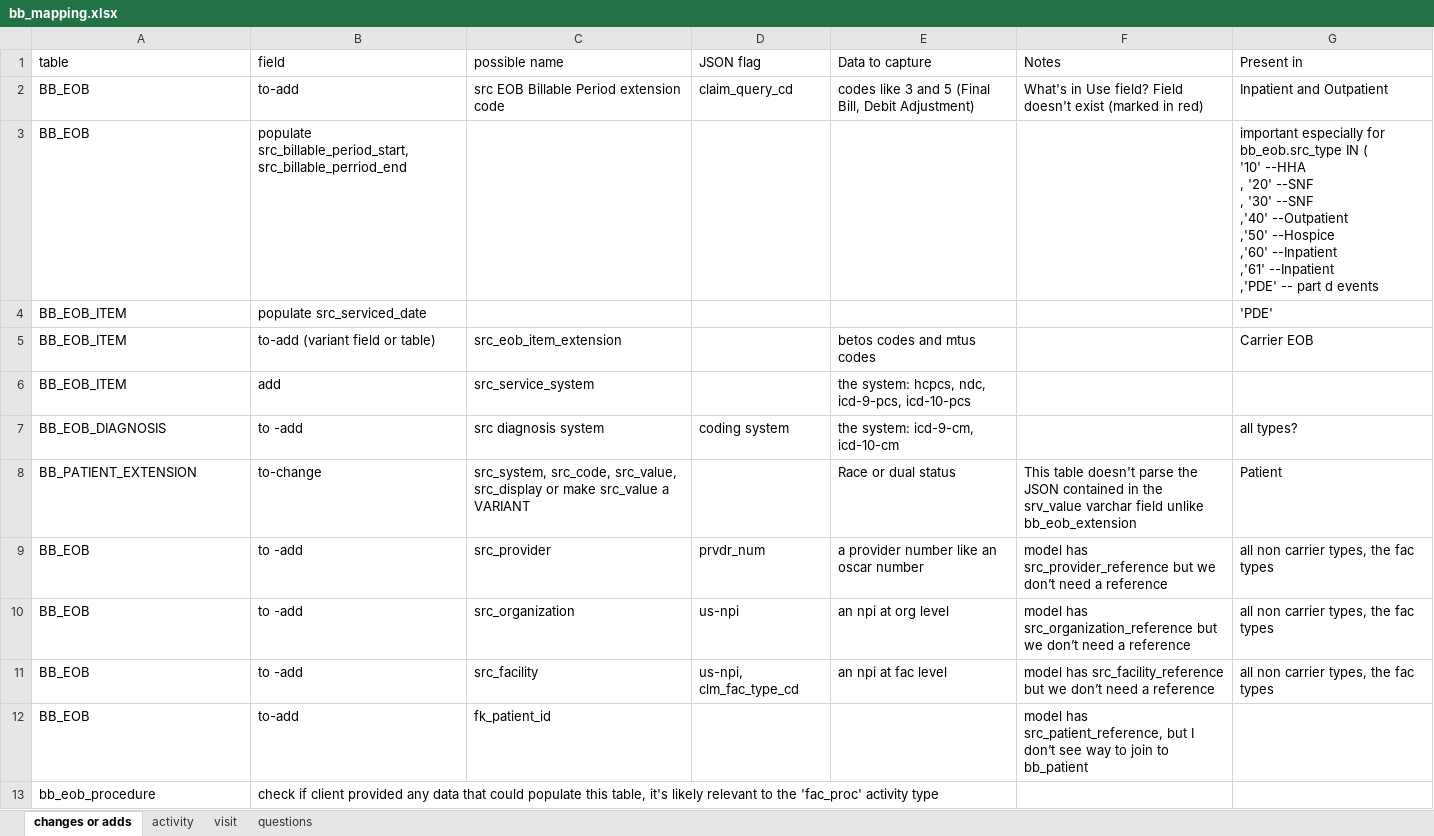
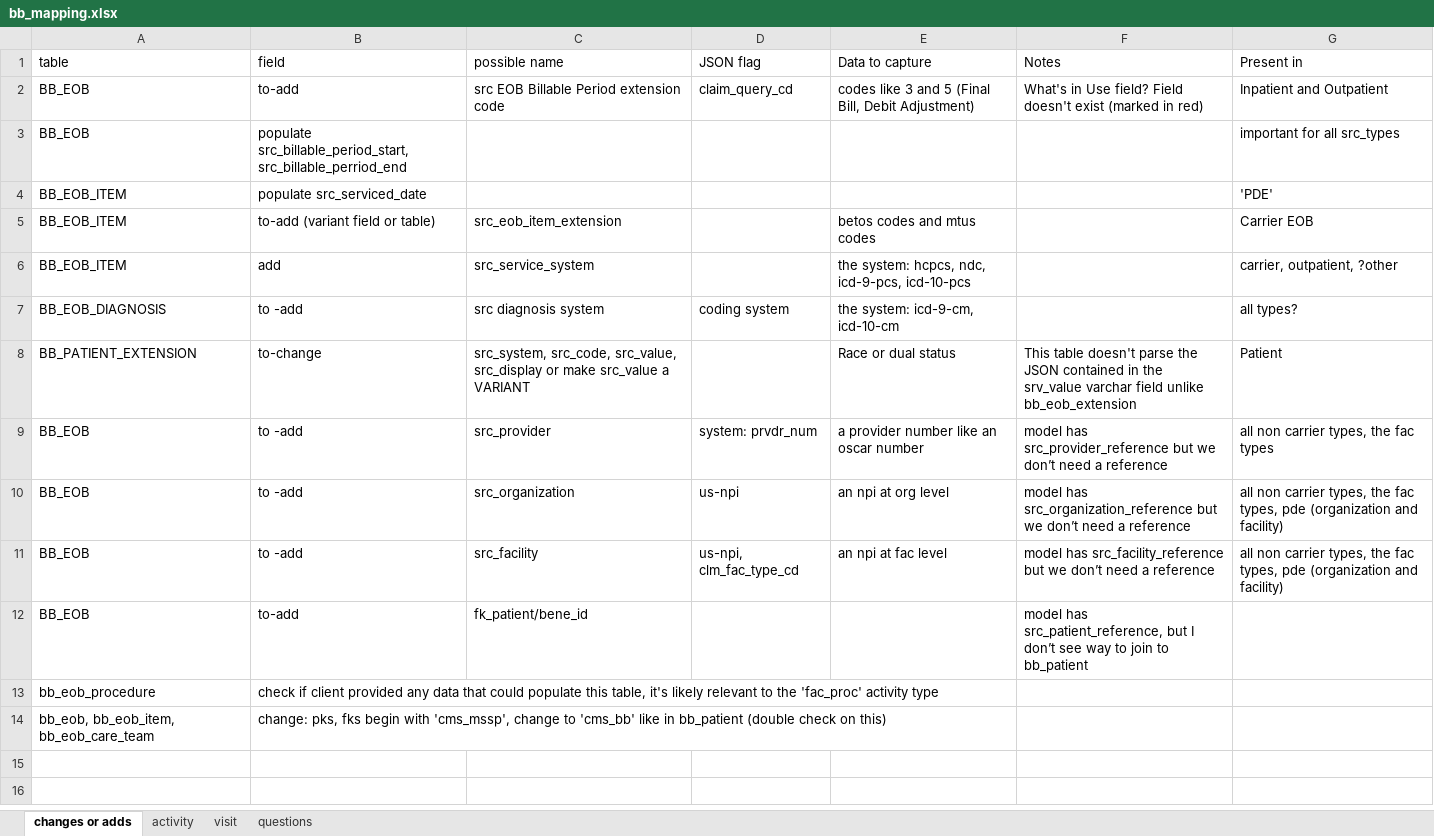
Before and after one commit to mikeoconnor-cj/pythonHmWrk, an Excel workbook: bb_mapping.xlsx, sheet changes or adds, drawn as a sheet; values as stored, in another font and other column widths than the file's, no borders; ↵ is a line break in a cell; the diff names each change by its address in the sheet, - before the commit and + after, or states it on an @@ line.

```diff
--- a/bb_mapping.xlsx (sheet changes or adds)
+++ b/bb_mapping.xlsx (sheet changes or adds)
-G3 (Present in): important especially for bb_eob.src_type IN ( ↵ '10' --HHA ↵ , '20' --SNF ↵ , '30' --SNF ↵ ,'40' --Outpatient ↵ ,'50' --Hospice ↵ ,'60' --Inpatient ↵ ,'61' --Inpatient ↵ ,'PDE' -- part d events
+G3 (Present in): important for all src_types
-G6 (Present in): (empty)
+G6 (Present in): carrier, outpatient, ?other
-D9 (JSON flag): prvdr_num
+D9 (JSON flag): system: prvdr_num
-G10:G11 (Present in): …the fac types
+G10:G11 (Present in): …the fac types, pde (organization and facility)
-C12 (possible name): fk_patient_id
+C12 (possible name): fk_patient/bene_id
+row 14: bb_eob, bb_eob_item, bb_eob_care_team | change: pks, fks begin with 'cms_mssp', change to 'cms_bb' like in bb_patient (double check on this)
```
Also changed, not shown: sheet activity.
